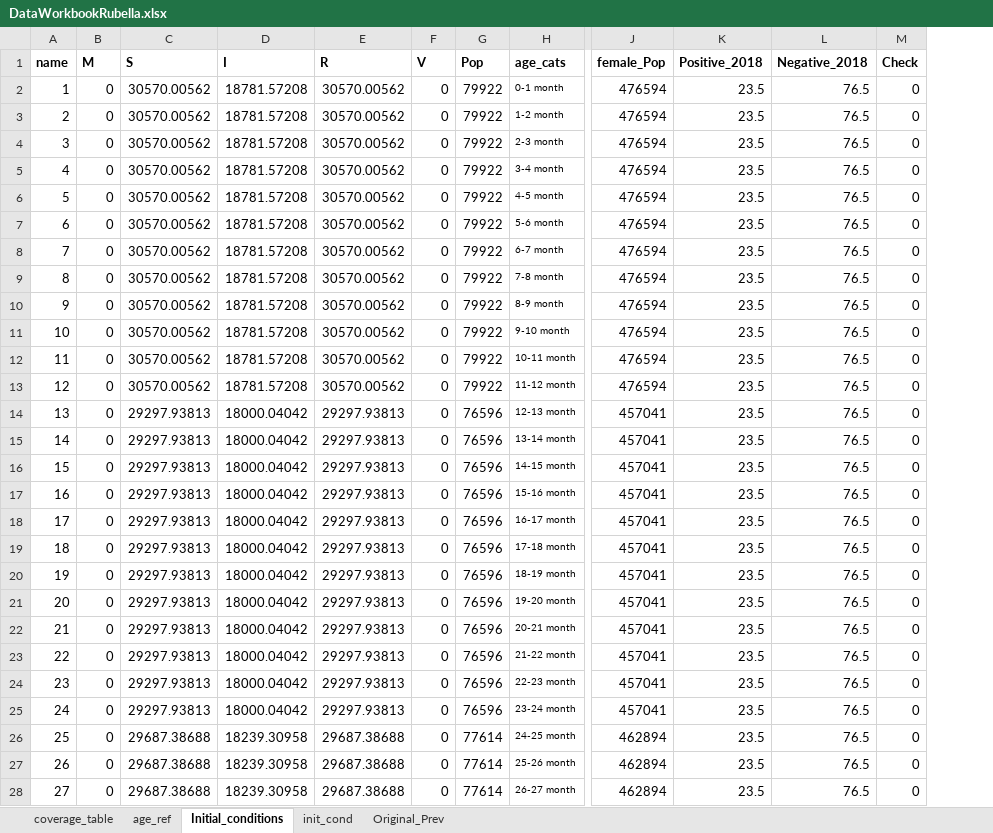
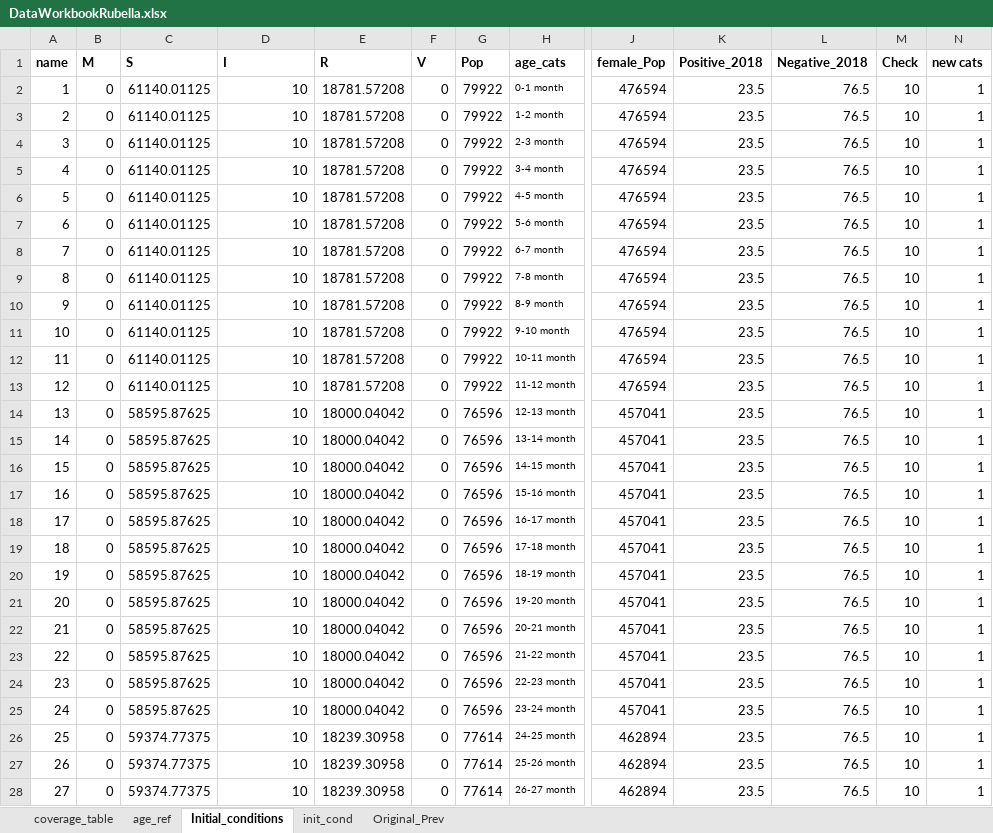
Before and after one commit to TaahirBhorat/RubellaNew, an Excel workbook: DataWorkbookRubella.xlsx, sheet Initial_conditions, drawn as a sheet; only a part is shown, gaps mark what is left out; values as stored, in another font and other column widths than the file's, no borders; the diff covers the shown part only; the diff names each change by its address in the sheet, - before the commit and + after, or states it on an @@ line.

```diff
--- a/DataWorkbookRubella.xlsx (sheet Initial_conditions)
+++ b/DataWorkbookRubella.xlsx (sheet Initial_conditions)
+column N (new cats), rows 2-28: all 1
-C2:C13 (S): 30570.00562
+C2:C13 (S): 61140.01125
-D2:D13 (I): 18781.57208
+D2:D13 (I): 10
-E2:E13 (R): 30570.00562
+E2:E13 (R): 18781.57208
-M2:M28 (Check): 0
+M2:M28 (Check): 10
-C14:C25 (S): 29297.93813
+C14:C25 (S): 58595.87625
-D14:D25 (I): 18000.04042
+D14:D25 (I): 10
-E14:E25 (R): 29297.93813
+E14:E25 (R): 18000.04042
-C26:C28 (S): 29687.38688
+C26:C28 (S): 59374.77375
-D26:D28 (I): 18239.30958
+D26:D28 (I): 10
-E26:E28 (R): 29687.38688
+E26:E28 (R): 18239.30958
```
Also changed, not shown: 324 edited cells elsewhere in this sheet, sheet init_cond, sheet age_ref, RubellaModel.xlsx, inputs_RubellaBaseline.xlsx, 6 other files.
